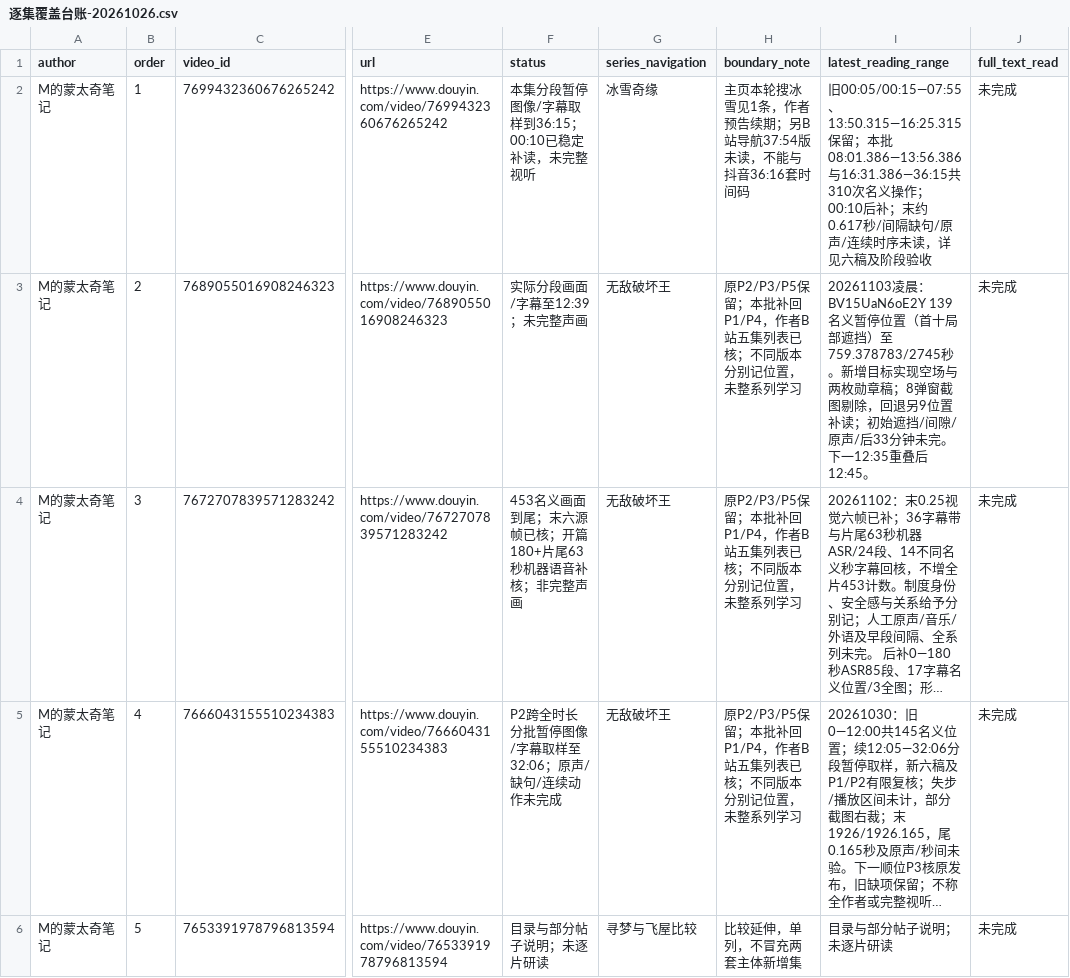
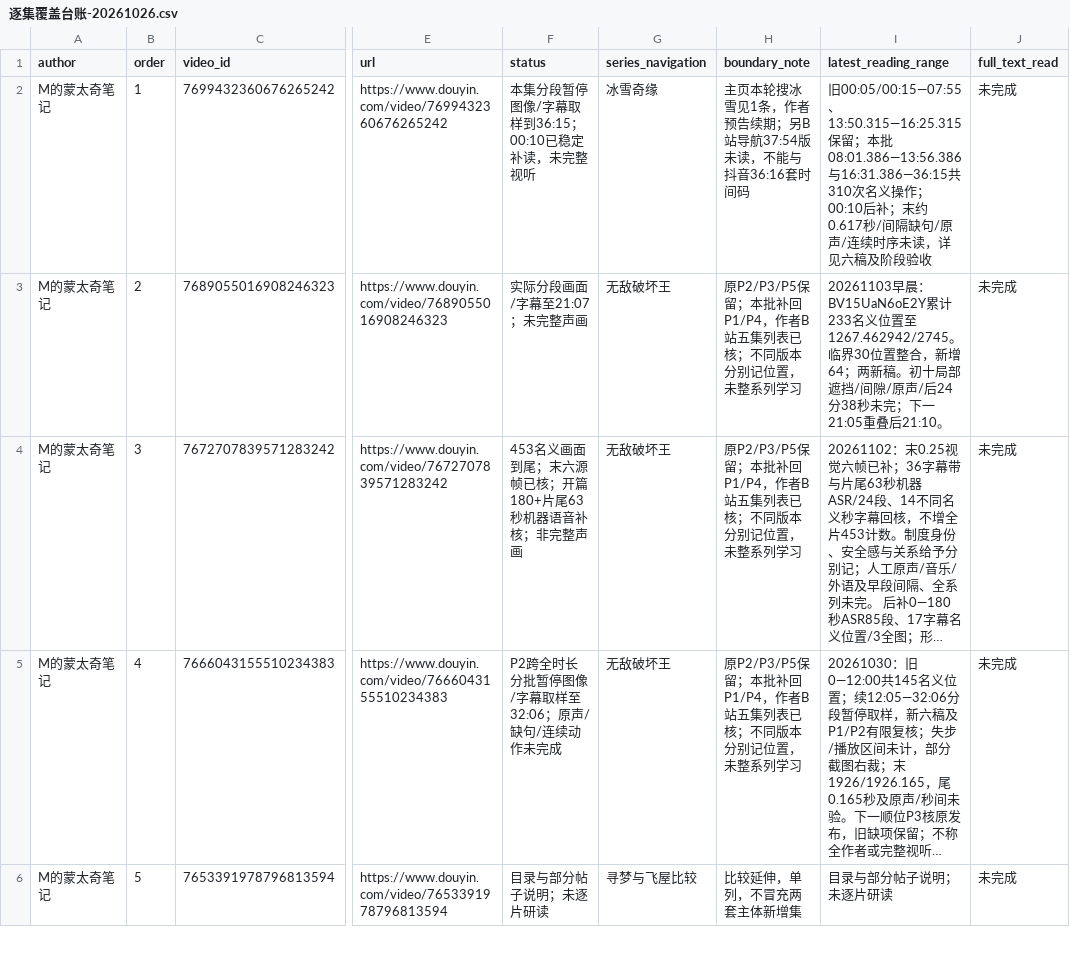
Before and after one commit to 8j-design/film-director-library, a CSV file: projects/director/导演表达/20261026-拉片与整体构思/逐集覆盖台账-20261026.csv, drawn as a sheet; only a part is shown, gaps mark what is left out; long unchanged cells end in …; the diff names each change by its address in the sheet, - before the commit and + after, or states it on an @@ line.

```diff
--- a/projects/director/导演表达/20261026-拉片与整体构思/逐集覆盖台账-20261026.csv
+++ b/projects/director/导演表达/20261026-拉片与整体构思/逐集覆盖台账-20261026.csv
-F3 (status): 实际分段画面/字幕至12:39；未完整声画
+F3 (status): 实际分段画面/字幕至21:07；未完整声画
-I3 (latest_reading_range): 20261103凌晨：BV15UaN6oE2Y 139名义暂停位置（首十局部遮挡）至759.378783/2745秒。新增目标实现空场与两枚勋章稿；8弹窗截图剔除，回退另9位置补读；初始遮挡/间隙/原声/后33分钟未完。下一12:35重叠后12:45。
+I3 (latest_reading_range): 20261103早晨：BV15UaN6oE2Y累计233名义位置至1267.462942/2745。临界30位置整合，新增64；两新稿。初十局部遮挡/间隙/原声/后24分38秒未完；下一21:05重叠后21:10。
```
Also changed, not shown: 7 other files.
